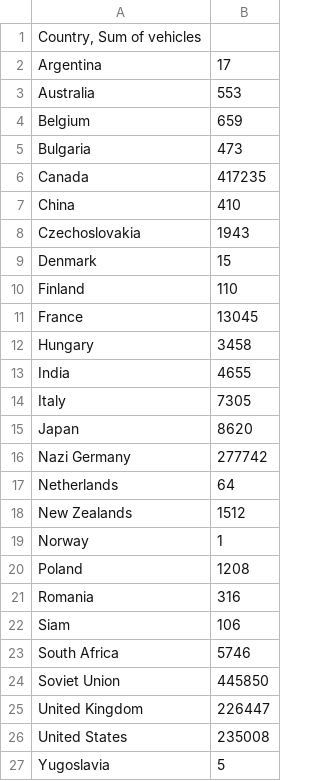
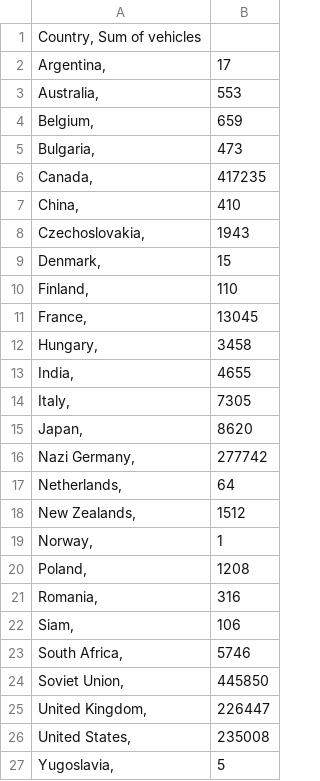
Before and after one commit to cklawac/comp4462, a CSV file: sum_of_vehicles.csv, drawn as a sheet.

Commit message:
Update sum_of_vehicles.csv

```diff
--- a/sum_of_vehicles.csv
+++ b/sum_of_vehicles.csv
@@ -1,27 +1,27 @@
 Country, Sum of vehicles
-Argentina	17
-Australia	553
-Belgium	659
-Bulgaria	473
-Canada	417235
-China	410
-Czechoslovakia	1943
-Denmark	15
-Finland	110
-France	13045
-Hungary	3458
-India	4655
-Italy	7305
-Japan	8620
-Nazi Germany	277742
-Netherlands	64
-New Zealands	1512
-Norway	1
-Poland	1208
-Romania	316
-Siam	106
-South Africa	5746
-Soviet Union	445850
-United Kingdom	226447
-United States	235008
-Yugoslavia	5
+Argentina,	17
+Australia,	553
+Belgium,	659
+Bulgaria,	473
+Canada,	417235
+China,	410
+Czechoslovakia,	1943
+Denmark,	15
+Finland,	110
+France,	13045
+Hungary,	3458
+India,	4655
+Italy,	7305
+Japan,	8620
+Nazi Germany,	277742
+Netherlands,	64
+New Zealands,	1512
+Norway,	1
+Poland,	1208
+Romania,	316
+Siam,	106
+South Africa,	5746
+Soviet Union,	445850
+United Kingdom,	226447
+United States,	235008
+Yugoslavia,	5
```
